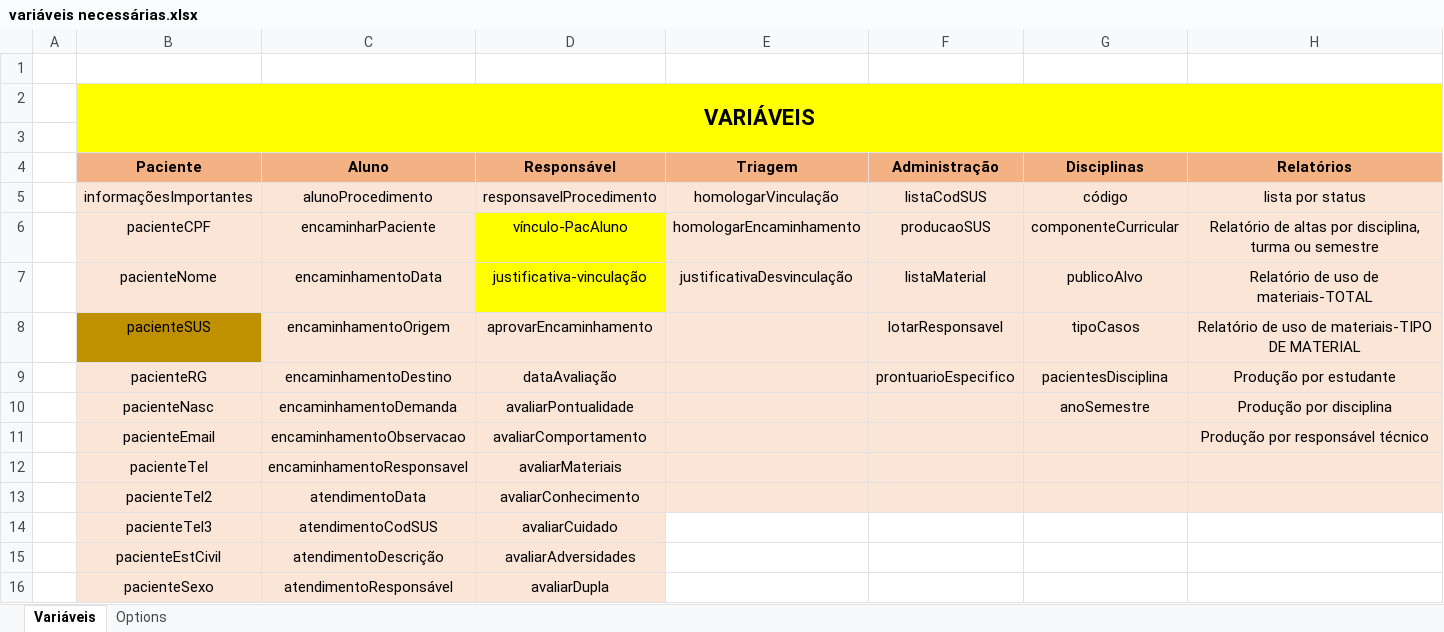
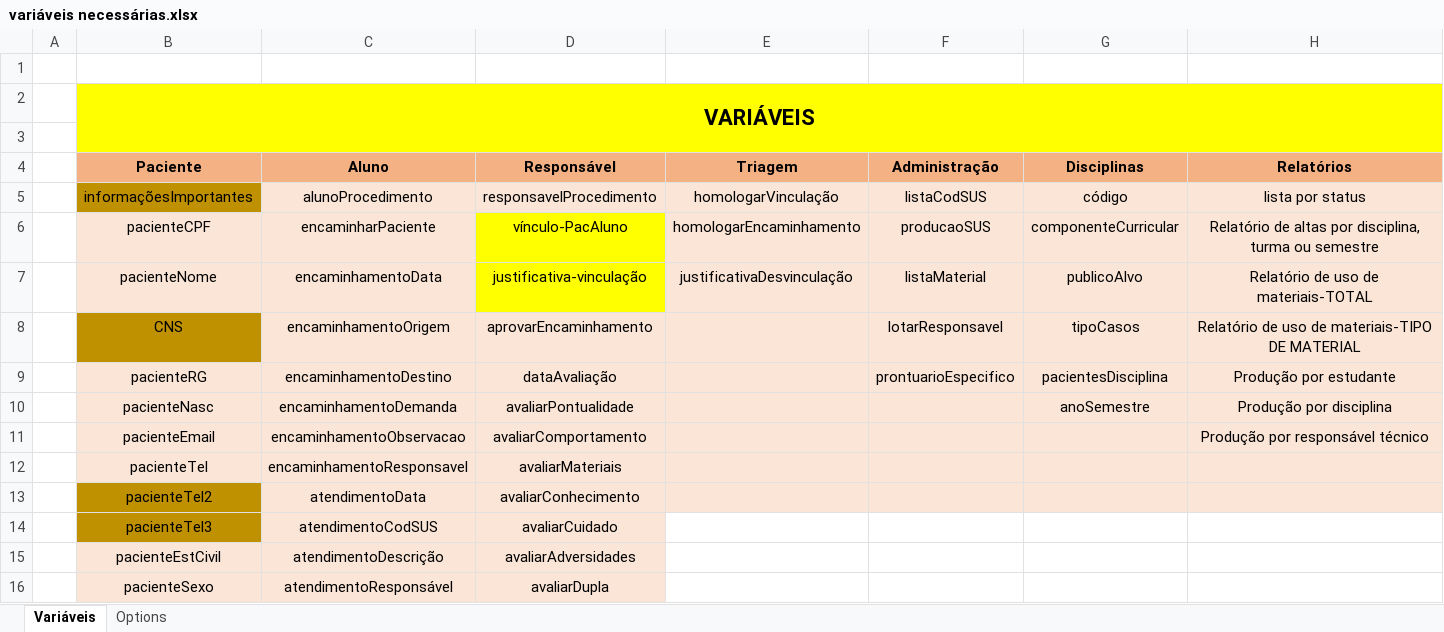
Before and after one commit to Mateusbertolini/proof_of_concept, an Excel workbook: Páginas em desenvolvimento ou exemplos/variáveis necessárias.xlsx, sheet Variáveis, drawn as a sheet; only a part is shown; values as stored, in another font and other column widths than the file's, no borders; the diff names each change by its address in the sheet, - before the commit and + after, or states it on an @@ line.

```diff
--- a/Páginas em desenvolvimento ou exemplos/variáveis necessárias.xlsx (sheet Variáveis)
+++ b/Páginas em desenvolvimento ou exemplos/variáveis necessárias.xlsx (sheet Variáveis)
-B5 fill: #FBE5D6
+B5 fill: #BF9000
-B8 (Paciente): pacienteSUS
+B8 (Paciente): CNS
-B13:B14 fill: #FBE5D6
+B13:B14 fill: #BF9000
```
Also changed, not shown: 25 other files.
